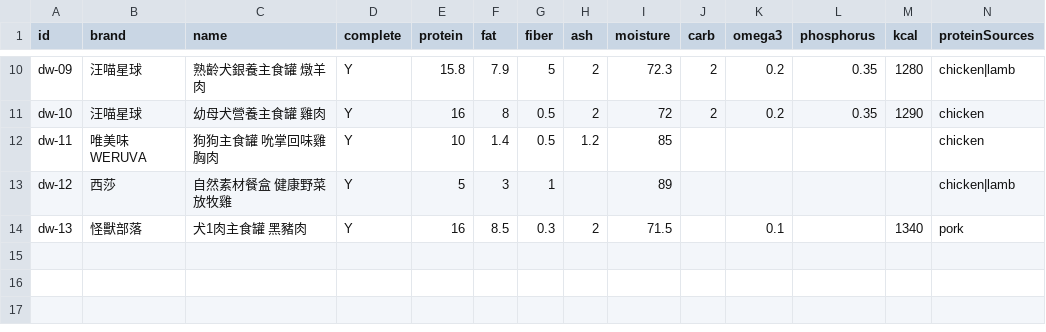
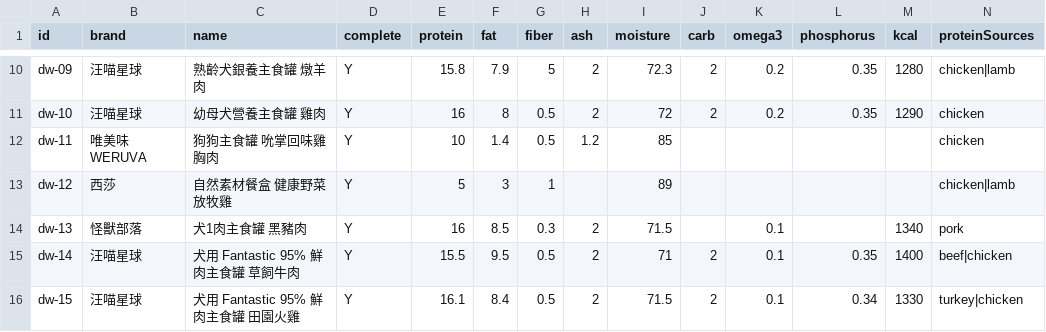
Before and after one commit to Tim-xuan-you/zone27-web, a CSV file: data/dog-wet-food.csv, drawn as a sheet; only a part is shown, gaps mark what is left out; rows hold the shown columns only; the diff covers the shown part only; the diff names each change by its address in the sheet, - before the commit and + after, or states it on an @@ line.

```diff
--- a/data/dog-wet-food.csv
+++ b/data/dog-wet-food.csv
+row 15: dw-14 | 汪喵星球 | 犬用 Fantastic 95% 鮮肉主食罐 草飼牛肉 | Y | 15.5 | 9.5 | 0.5 | 2 | 71 | 2 | 0.1 | 0.35 | 1400 | beef|chicken
+row 16: dw-15 | 汪喵星球 | 犬用 Fantastic 95% 鮮肉主食罐 田園火雞 | Y | 16.1 | 8.4 | 0.5 | 2 | 71.5 | 2 | 0.1 | 0.34 | 1330 | turkey|chicken
```
Also changed, not shown: 1 added row and 8 edited cells elsewhere in this file, 9 other files.
